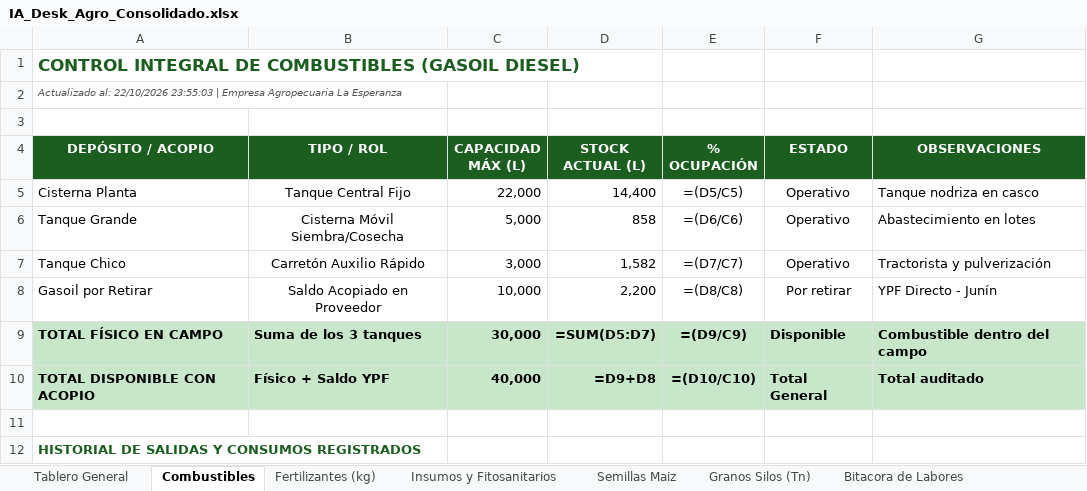
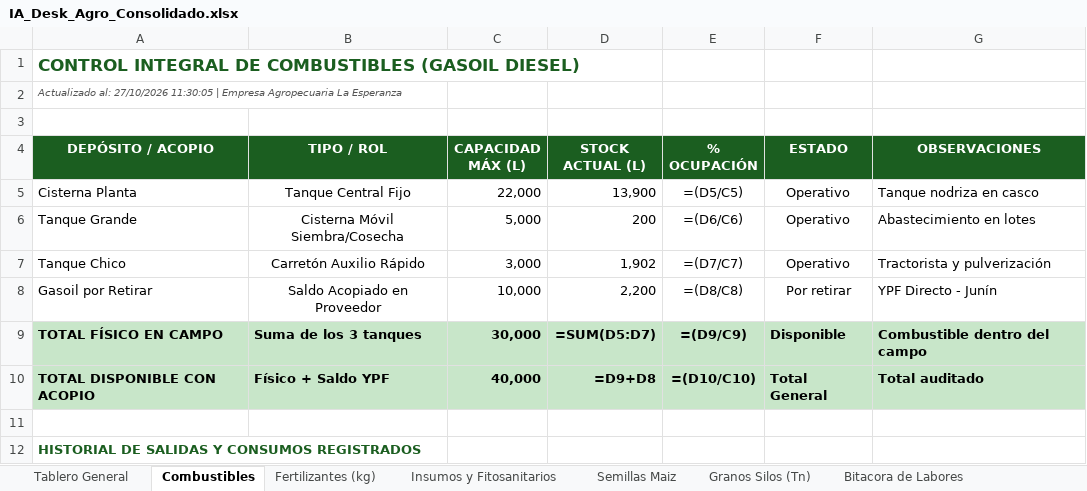
Before and after one commit to clarasabinio/IA-Desk-Agro, an Excel workbook: files_storage/IA_Desk_Agro_Consolidado.xlsx, sheet Combustibles, drawn as a sheet; only a part is shown; values as stored, in another font and other column widths than the file's, no borders; formulas without a stored value are shown as written; the diff names each change by its address in the sheet, - before the commit and + after, or states it on an @@ line.

```diff
--- a/files_storage/IA_Desk_Agro_Consolidado.xlsx (sheet Combustibles)
+++ b/files_storage/IA_Desk_Agro_Consolidado.xlsx (sheet Combustibles)
-A2 (DEPÓSITO / ACOPIO): Actualizado al: 22/10/2026 23:55:03 | Empresa…
+A2 (DEPÓSITO / ACOPIO): Actualizado al: 27/10/2026 11:30:05 | Empresa…
-D5 (STOCK ACTUAL (L)): 14,400
+D5 (STOCK ACTUAL (L)): 13,900
-D6 (STOCK ACTUAL (L)): 858
+D6 (STOCK ACTUAL (L)): 200
-D7 (STOCK ACTUAL (L)): 1,582
+D7 (STOCK ACTUAL (L)): 1,902
```
Also changed, not shown: sheet Bitacora de Labores, sheet Tablero General, sheet Fertilizantes (kg), sheet Semillas Maiz, sheet Insumos y Fitosanitarios, sheet Granos Silos (Tn), files_storage/IA_Desk_Agro_Maiz.xlsx, files_storage/IA_Desk_Agro_Soja_Primera.xlsx, 8 other files.
